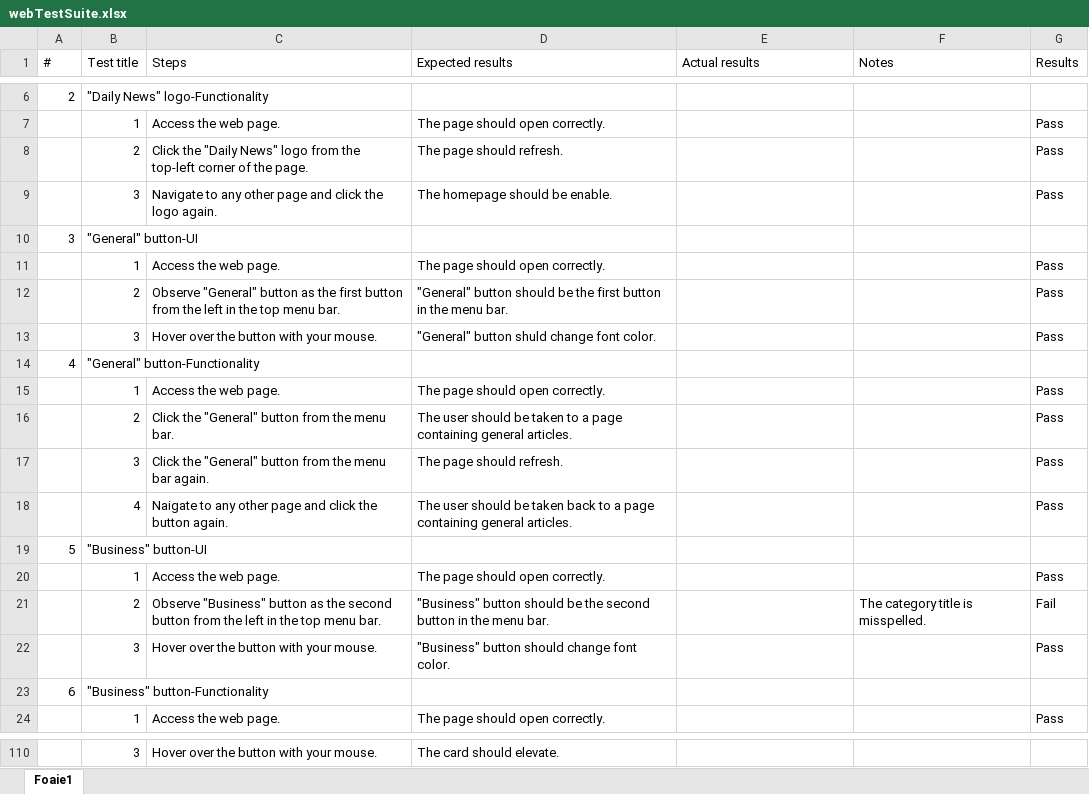
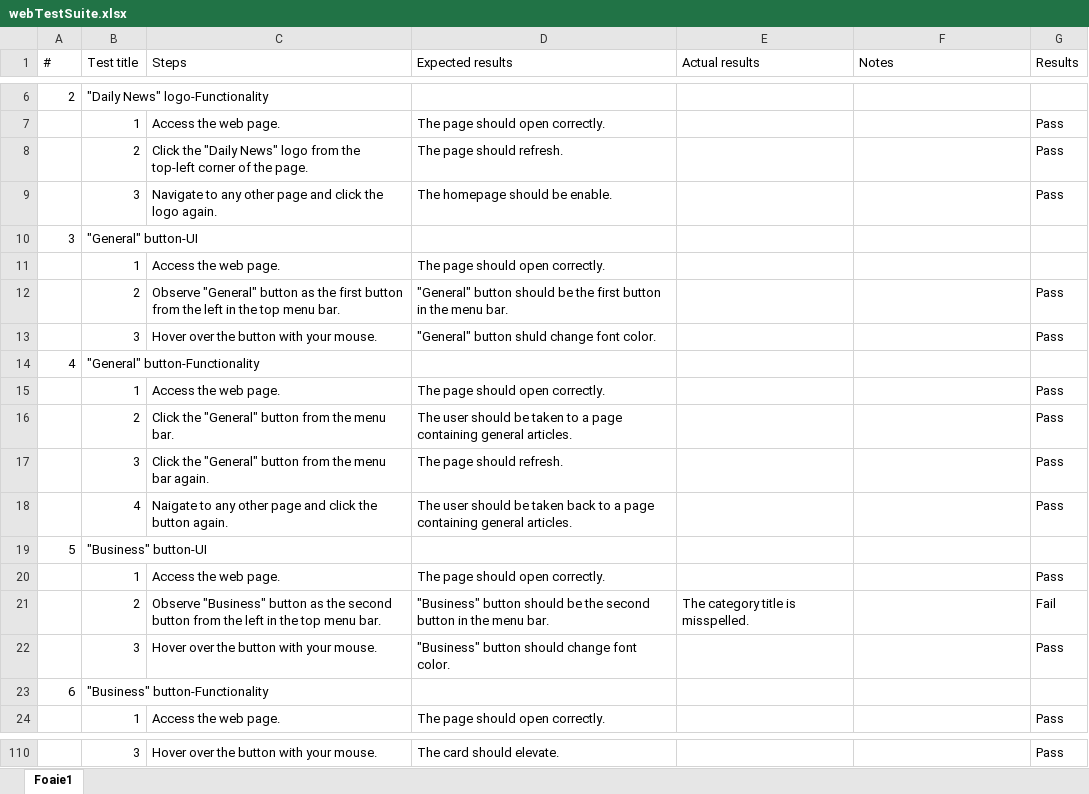
Before and after one commit to icall-3/news-website, an Excel workbook: testing/webTestSuite.xlsx, sheet Foaie1, drawn as a sheet; only a part is shown, gaps mark what is left out; values as stored, in another font and other column widths than the file's, no cell formats; the diff covers the shown part only; the diff names each change by its address in the sheet, - before the commit and + after, or states it on an @@ line.

```diff
--- a/testing/webTestSuite.xlsx (sheet Foaie1)
+++ b/testing/webTestSuite.xlsx (sheet Foaie1)
@@ row 11 moved to row 83: 1 @@
@@ row 83 moved to row 11: 1 @@
-E21 (Actual results): (empty)
+E21 (Actual results): The category title is misspelled.
-F21 (Notes): The category title is misspelled.
+F21 (Notes): (empty)
-G110 (Results): (empty)
+G110 (Results): Pass
```
Also changed, not shown: 5 added rows, 5 removed rows and 16 edited cells elsewhere in this sheet, cell formats.
